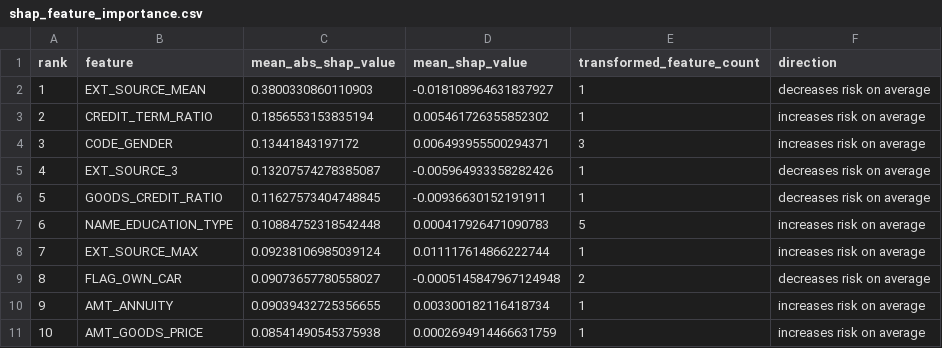
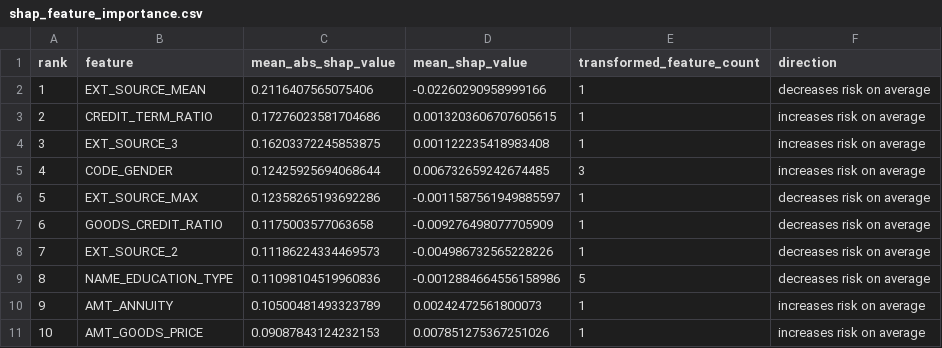
Before and after one commit to vergisodd/Credit-Risk-Intelligence-System, a CSV file: reports/shap_feature_importance.csv, drawn as a sheet; only a part is shown; the diff covers the shown part only.

```diff
--- a/reports/shap_feature_importance.csv
+++ b/reports/shap_feature_importance.csv
@@ -1,11 +1,11 @@
 rank,feature,mean_abs_shap_value,mean_shap_value,transformed_feature_count,direction
-1,EXT_SOURCE_MEAN,0.3800330860110903,-0.018108964631837927,1,decreases risk on average
-2,CREDIT_TERM_RATIO,0.1856553153835194,0.005461726355852302,1,increases risk on average
-3,CODE_GENDER,0.13441843197172,0.006493955500294371,3,increases risk on average
-4,EXT_SOURCE_3,0.13207574278385087,-0.005964933358282426,1,decreases risk on average
-5,GOODS_CREDIT_RATIO,0.11627573404748845,-0.00936630152191911,1,decreases risk on average
-6,NAME_EDUCATION_TYPE,0.10884752318542448,0.000417926471090783,5,increases risk on average
-7,EXT_SOURCE_MAX,0.09238106985039124,0.011117614866222744,1,increases risk on average
-8,FLAG_OWN_CAR,0.09073657780558027,-0.0005145847967124948,2,decreases risk on average
-9,AMT_ANNUITY,0.09039432725356655,0.003300182116418734,1,increases risk on average
-10,AMT_GOODS_PRICE,0.08541490545375938,0.0002694914466631759,1,increases risk on average
+1,EXT_SOURCE_MEAN,0.2116407565075406,-0.02260290958999166,1,decreases risk on average
+2,CREDIT_TERM_RATIO,0.17276023581704686,0.0013203606707605615,1,increases risk on average
+3,EXT_SOURCE_3,0.16203372245853875,0.001122235418983408,1,increases risk on average
+4,CODE_GENDER,0.12425925694068644,0.006732659242674485,3,increases risk on average
+5,EXT_SOURCE_MAX,0.12358265193692286,-0.0011587561949885597,1,decreases risk on average
+6,GOODS_CREDIT_RATIO,0.1175003577063658,-0.009276498077705909,1,decreases risk on average
+7,EXT_SOURCE_2,0.11186224334469573,-0.004986732565228226,1,decreases risk on average
+8,NAME_EDUCATION_TYPE,0.11098104519960836,-0.0012884664556158986,5,decreases risk on average
+9,AMT_ANNUITY,0.10500481493323789,0.00242472561800073,1,increases risk on average
+10,AMT_GOODS_PRICE,0.09087843124232153,0.007851275367251026,1,increases risk on average
```
Also changed, not shown: 55 edited cells elsewhere in this file, reports/cost_threshold_analysis.csv, reports/model_comparison_full.csv, 40 other files.
